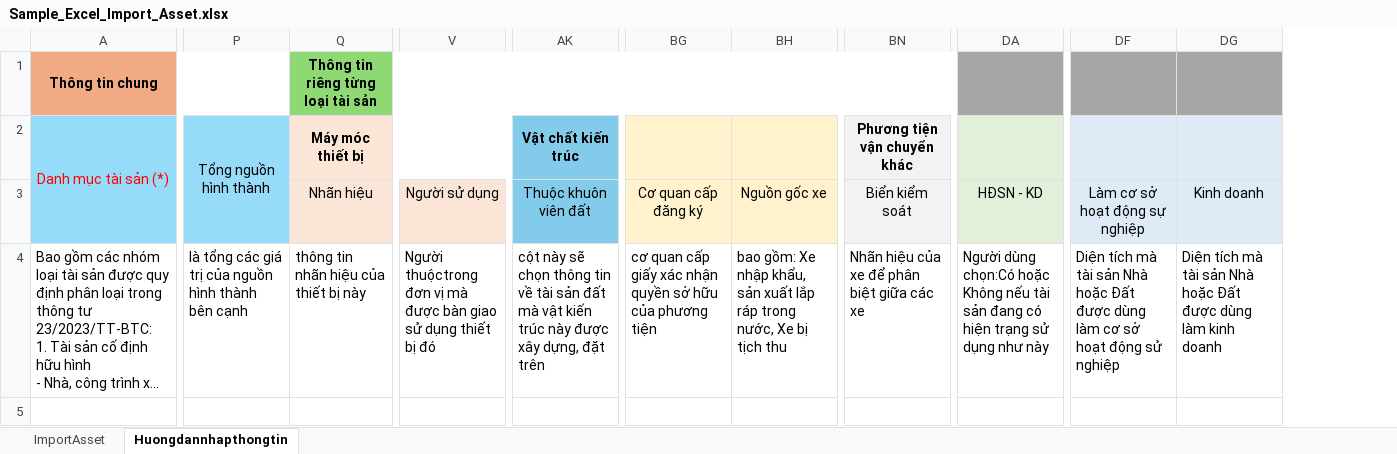
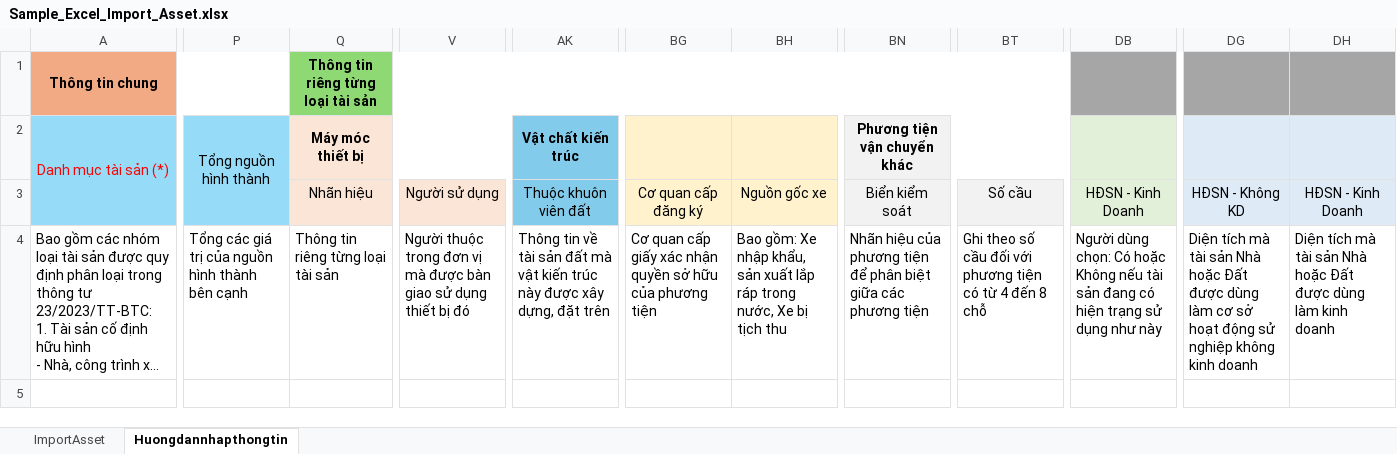
Before and after one commit to xuanhieu2910/Management-Assets-core, an Excel workbook: src/main/resources/static/Sample_Excel_Import_Asset.xlsx, sheet Huongdannhapthongtin, drawn as a sheet; only a part is shown, gaps mark what is left out; long unchanged cells end in …; values as stored, in another font and other column widths than the file's, no borders; removed rows and columns are numbered as before the commit, all else as after; the diff covers the shown part only; the diff names each change by its address in the sheet, - before the commit and + after, or states it on an @@ line.

```diff
--- a/src/main/resources/static/Sample_Excel_Import_Asset.xlsx (sheet Huongdannhapthongtin)
+++ b/src/main/resources/static/Sample_Excel_Import_Asset.xlsx (sheet Huongdannhapthongtin)
+column BT, rows 3-4: Số cầu | Ghi theo số cầu đối với phương tiện có từ 4 đến 8 chỗ
-column DA, rows 3-4: HĐSN - KD | Người dùng chọn:Có hoặc Không nếu tài sản đang có hiện trạng sử dụng như này
+column DB, rows 3-4: HĐSN - Kinh Doanh | Người dùng chọn: Có hoặc Không nếu tài sản đang có hiện trạng sử dụng như này
-column DF, rows 3-4: Làm cơ sở hoạt động sự nghiệp | Diện tích mà tài sản Nhà hoặc Đất được dùng làm cơ sở hoạt động sử nghiệp
+column DG, rows 3-4: HĐSN - Không KD | Diện tích mà tài sản Nhà hoặc Đất được dùng làm cơ sở hoạt động sử nghiệp không kinh doanh
-DH3: Kinh doanh
+DH3: HĐSN - Kinh Doanh
-P4: là tổng các giá…
+P4: Tổng các giá…
-Q4: thông tin nhãn hiệu của thiết bị này
+Q4: Thông tin riêng từng loại tài sản
-V4: Người thuộctrong đơn vị…
+V4: Người thuộc trong đơn vị…
-AK4: cột này sẽ chọn thông tin về…
+AK4: Thông tin về…
-BG4: cơ quan cấp…
+BG4: Cơ quan cấp…
-BH4: bao gồm: Xe…
+BH4: Bao gồm: Xe…
-BN4: …hiệu của xe để phân biệt giữa các xe
+BN4: …hiệu của phương tiện để phân biệt giữa các phương tiện
```
Also changed, not shown: 16 edited cells elsewhere in this sheet, sheet ImportAsset.
